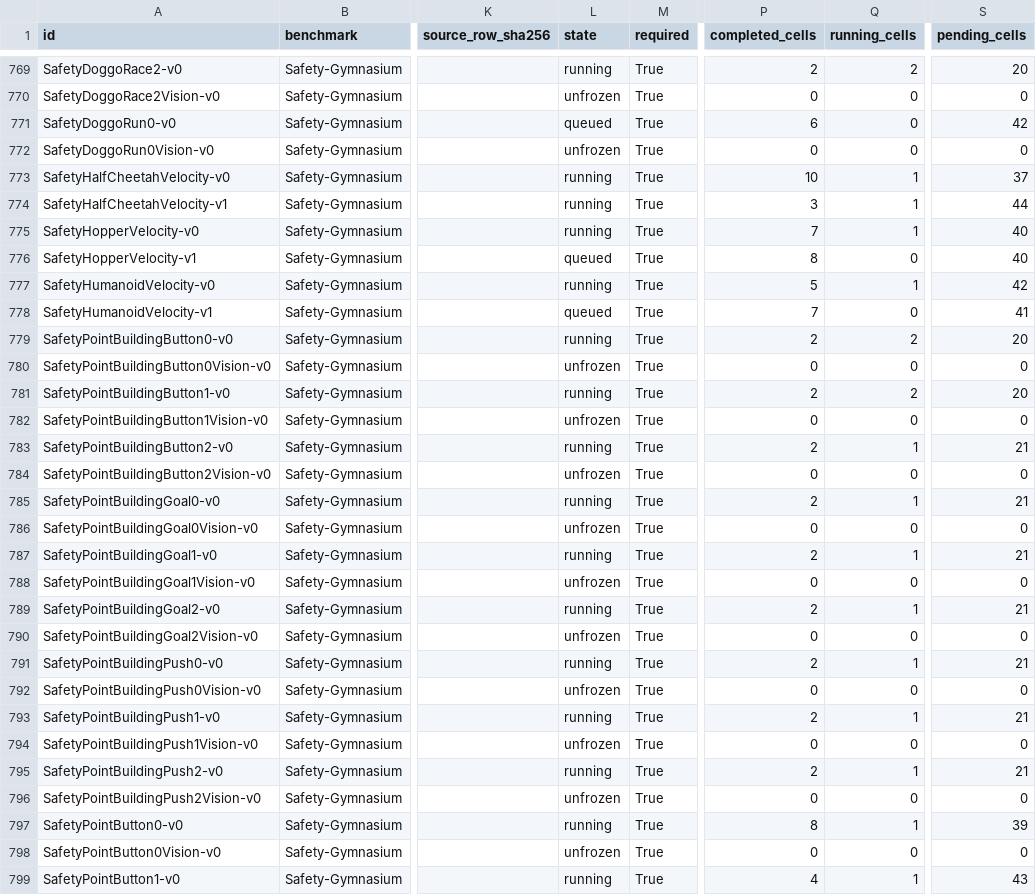
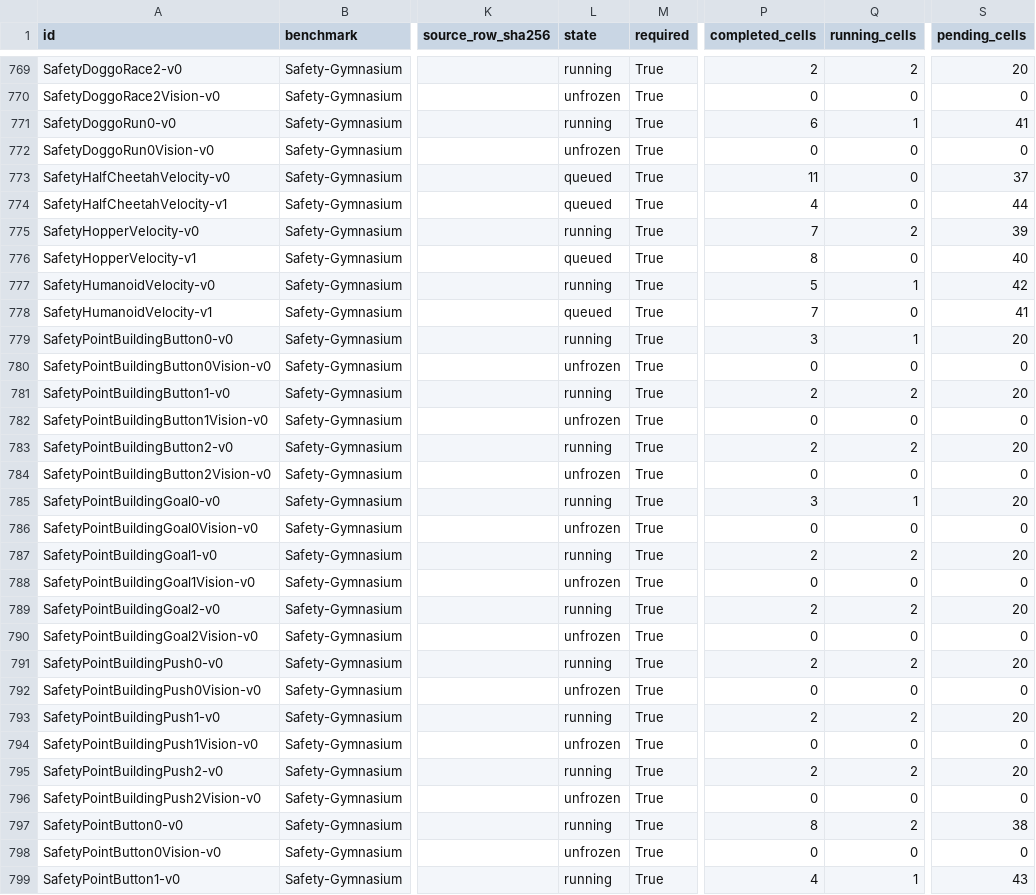
Before and after one commit to asimfish/safeot-dashboard, a CSV file: sotd_all_tasks.csv, drawn as a sheet; only a part is shown, gaps mark what is left out; the diff covers the shown part only; the diff names each change by its address in the sheet, - before the commit and + after, or states it on an @@ line.

```diff
--- a/sotd_all_tasks.csv
+++ b/sotd_all_tasks.csv
-L771 (state): queued
+L771 (state): running
-Q771 (running_cells): 0
+Q771 (running_cells): 1
-S771 (pending_cells): 42
+S771 (pending_cells): 41
-L773:L774 (state): running
+L773:L774 (state): queued
-P773 (completed_cells): 10
+P773 (completed_cells): 11
-Q773:Q774 (running_cells): 1
+Q773:Q774 (running_cells): 0
-P774 (completed_cells): 3
+P774 (completed_cells): 4
-Q775 (running_cells): 1
+Q775 (running_cells): 2
-S775 (pending_cells): 40
+S775 (pending_cells): 39
-P779 (completed_cells): 2
+P779 (completed_cells): 3
-Q779 (running_cells): 2
+Q779 (running_cells): 1
-Q783 (running_cells): 1
+Q783 (running_cells): 2
-S783 (pending_cells): 21
+S783 (pending_cells): 20
-P785 (completed_cells): 2
+P785 (completed_cells): 3
-S785 (pending_cells): 21
+S785 (pending_cells): 20
-Q787 (running_cells): 1
+Q787 (running_cells): 2
-S787 (pending_cells): 21
+S787 (pending_cells): 20
-Q789 (running_cells): 1
+Q789 (running_cells): 2
-S789 (pending_cells): 21
+S789 (pending_cells): 20
-Q791 (running_cells): 1
+Q791 (running_cells): 2
-S791 (pending_cells): 21
+S791 (pending_cells): 20
-Q793 (running_cells): 1
+Q793 (running_cells): 2
-S793 (pending_cells): 21
+S793 (pending_cells): 20
-Q795 (running_cells): 1
+Q795 (running_cells): 2
-S795 (pending_cells): 21
+S795 (pending_cells): 20
-Q797 (running_cells): 1
+Q797 (running_cells): 2
-S797 (pending_cells): 39
+S797 (pending_cells): 38
```
Also changed, not shown: 93 edited cells elsewhere in this file, sotd_full_native_jobs.csv, 43 other files.
